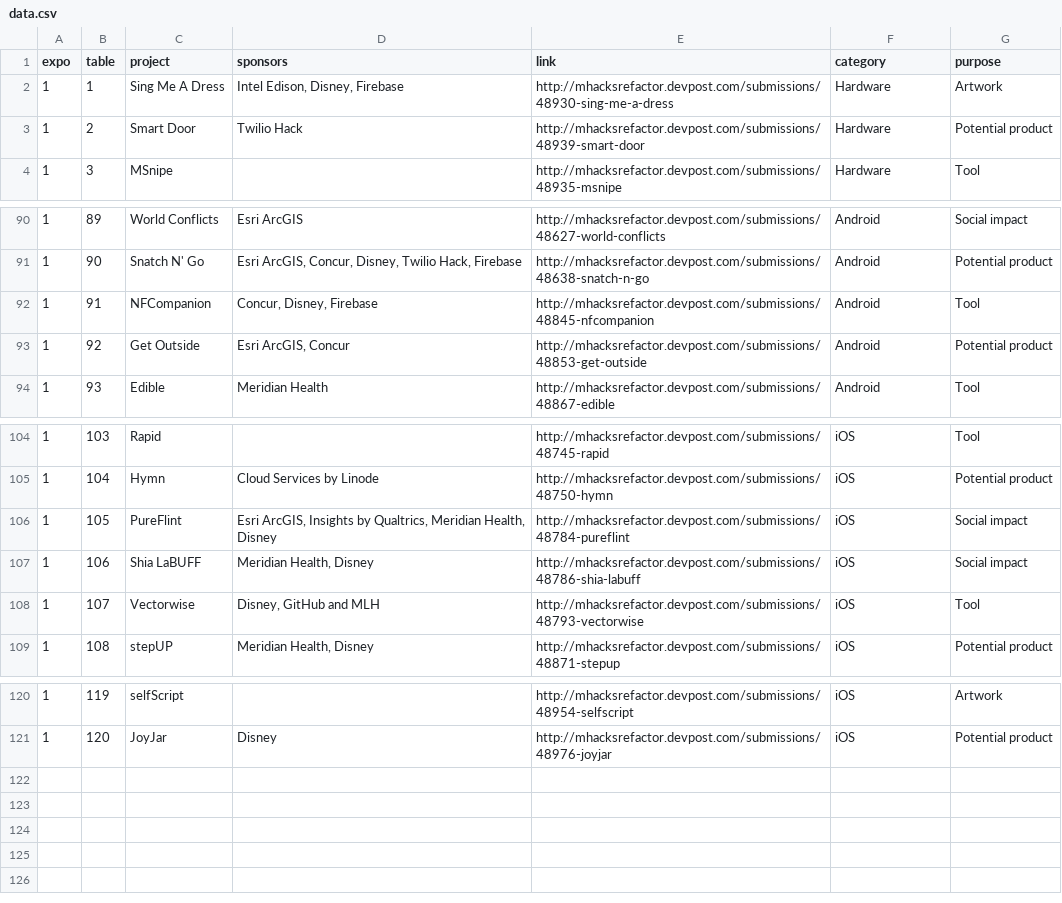
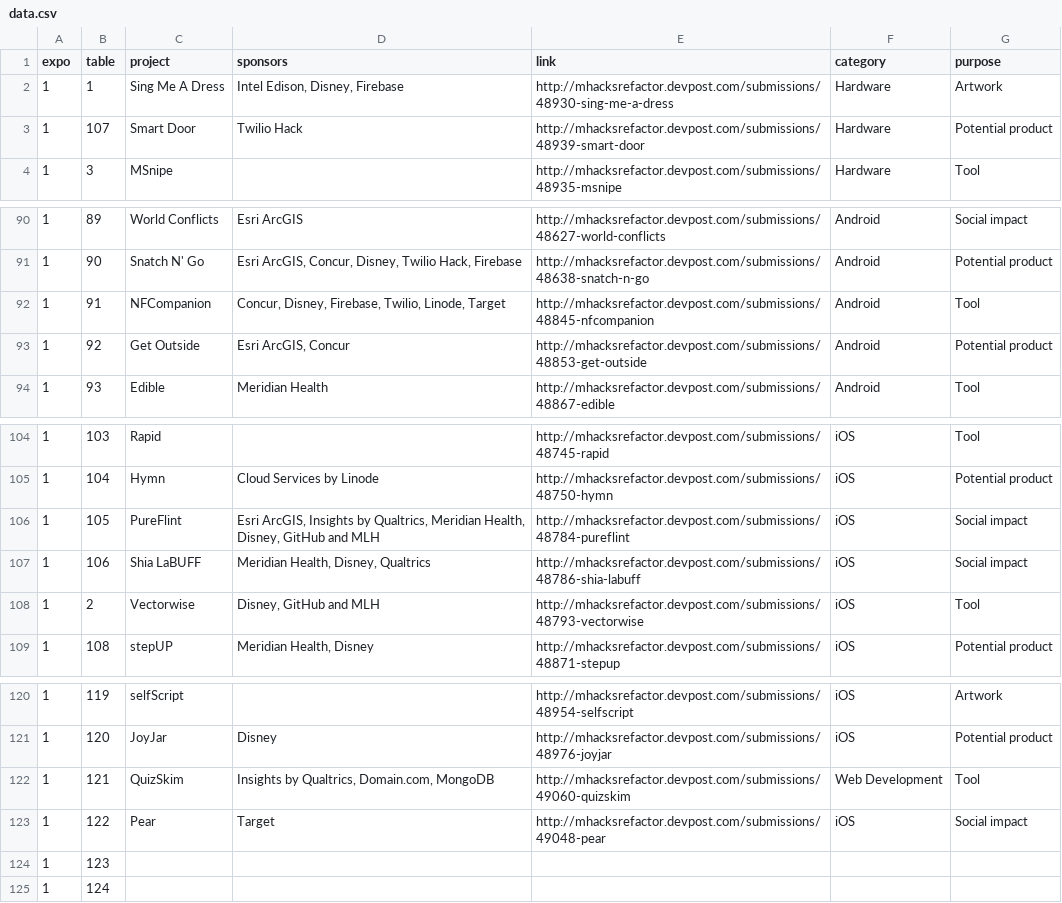
Before and after one commit to AlanLiu96/mhacks_refactor_expo, a CSV file: data/data.csv, drawn as a sheet; only a part is shown, gaps mark what is left out.

Commit message:
mods

```diff
--- a/data/data.csv
+++ b/data/data.csv
@@ -2,3 +2,3 @@ expo,table,project,sponsors,link,category,purpose,
 1,1,Sing Me A Dress,"Intel Edison, Disney, Firebase",http://mhacksrefactor.devpost.com/submissions/48930-sing-me-a-dress,Hardware,Artwork,
-1,2,Smart Door,Twilio Hack,http://mhacksrefactor.devpost.com/submissions/48939-smart-door,Hardware,Potential product,
+1,107,Smart Door,Twilio Hack,http://mhacksrefactor.devpost.com/submissions/48939-smart-door,Hardware,Potential product,
 1,3,MSnipe,,http://mhacksrefactor.devpost.com/submissions/48935-msnipe,Hardware,Tool,
@@ -91,3 +91,3 @@ expo,table,project,sponsors,link,category,purpose,
 1,90,Snatch N' Go,"Esri ArcGIS, Concur, Disney, Twilio Hack, Firebase",http://mhacksrefactor.devpost.com/submissions/48638-snatch-n-go,Android,Potential product,
-1,91,NFCompanion,"Concur, Disney, Firebase",http://mhacksrefactor.devpost.com/submissions/48845-nfcompanion,Android,Tool,
+1,91,NFCompanion,"Concur, Disney, Firebase, Twilio, Linode, Target",http://mhacksrefactor.devpost.com/submissions/48845-nfcompanion,Android,Tool,
 1,92,Get Outside,"Esri ArcGIS, Concur",http://mhacksrefactor.devpost.com/submissions/48853-get-outside,Android,Potential product,
@@ -105,5 +105,5 @@ expo,table,project,sponsors,link,category,purpose,
 1,104,Hymn,Cloud Services by Linode,http://mhacksrefactor.devpost.com/submissions/48750-hymn,iOS,Potential product,
-1,105,PureFlint,"Esri ArcGIS, Insights by Qualtrics, Meridian Health, Disney",http://mhacksrefactor.devpost.com/submissions/48784-pureflint,iOS,Social impact,
-1,106,Shia LaBUFF,"Meridian Health, Disney",http://mhacksrefactor.devpost.com/submissions/48786-shia-labuff,iOS,Social impact,
-1,107,Vectorwise,"Disney, GitHub and MLH",http://mhacksrefactor.devpost.com/submissions/48793-vectorwise,iOS,Tool,
+1,105,PureFlint,"Esri ArcGIS, Insights by Qualtrics, Meridian Health, Disney, GitHub and MLH",http://mhacksrefactor.devpost.com/submissions/48784-pureflint,iOS,Social impact,
+1,106,Shia LaBUFF,"Meridian Health, Disney, Qualtrics",http://mhacksrefactor.devpost.com/submissions/48786-shia-labuff,iOS,Social impact,
+1,2,Vectorwise,"Disney, GitHub and MLH",http://mhacksrefactor.devpost.com/submissions/48793-vectorwise,iOS,Tool,
 1,108,stepUP,"Meridian Health, Disney",http://mhacksrefactor.devpost.com/submissions/48871-stepup,iOS,Potential product,
@@ -121 +121,5 @@ expo,table,project,sponsors,link,category,purpose,
 1,120,JoyJar,Disney,http://mhacksrefactor.devpost.com/submissions/48976-joyjar,iOS,Potential product,
+1,121,QuizSkim,"Insights by Qualtrics, Domain.com, MongoDB",http://mhacksrefactor.devpost.com/submissions/49060-quizskim,Web Development,Tool,
+1,122,Pear,Target,http://mhacksrefactor.devpost.com/submissions/49048-pear,iOS,Social impact,
+1,123,,,,,,
+1,124,,,,,,
```
